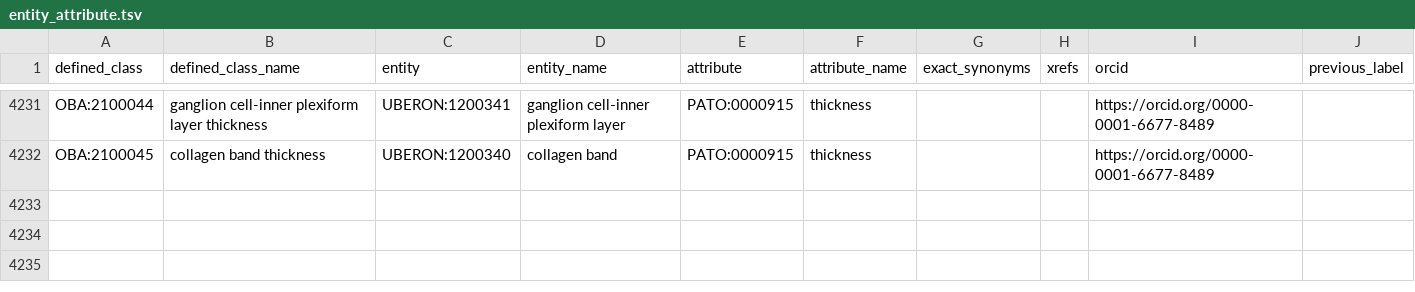
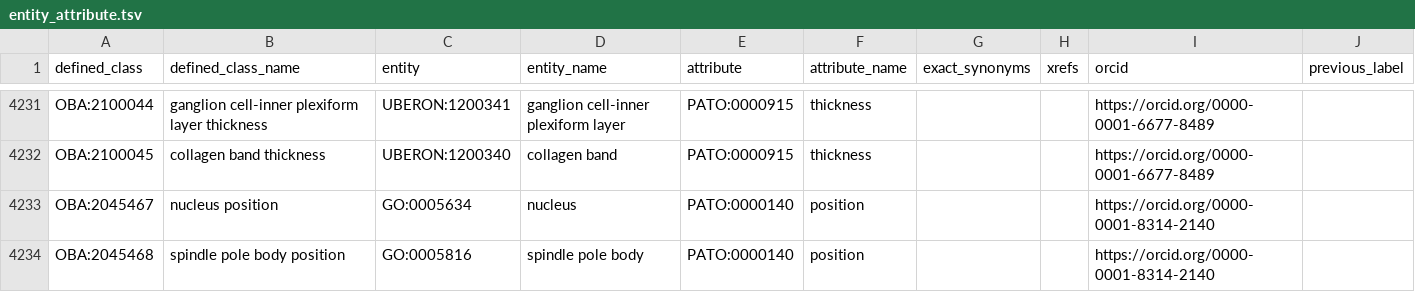
Before and after one commit to obophenotype/bio-attribute-ontology, a TSV file: src/patterns/data/default/entity_attribute.tsv, drawn as a sheet; only a part is shown, gaps mark what is left out.

Commit message:
Move APO position traits back to entity_attribute and relabel bud traits
entity_attribute_part_of is for morphology and quality only; with characteristic_of_part_of, 'nucleus position' would also cover the position of anything inside the nucleus. OBA:2045467 and OBA:2045468 now sit with the other position traits in entity_attribute.

Relabel OBA:2045462/2045463 to 'cellular bud neck morphology' and 'cellular bud morphology', as 'bud' alone is ambiguous next to the UBERON bud traits.

Refresh the merged import again so the obsolete GO:0000002 drops out.

```diff
--- a/src/patterns/data/default/entity_attribute.tsv
+++ b/src/patterns/data/default/entity_attribute.tsv
@@ -4232 +4232,3 @@ OBA:2100044	ganglion cell-inner plexiform layer thickness	UBERON:1200341	ganglio
 OBA:2100045	collagen band thickness	UBERON:1200340	collagen band	PATO:0000915	thickness			https://orcid.org/0000-0001-6677-8489
+OBA:2045467	nucleus position	GO:0005634	nucleus	PATO:0000140	position			https://orcid.org/0000-0001-8314-2140	
+OBA:2045468	spindle pole body position	GO:0005816	spindle pole body	PATO:0000140	position			https://orcid.org/0000-0001-8314-2140	
```
Also changed, not shown: src/patterns/data/default/entity_attribute_part_of.tsv, 2 other files.
